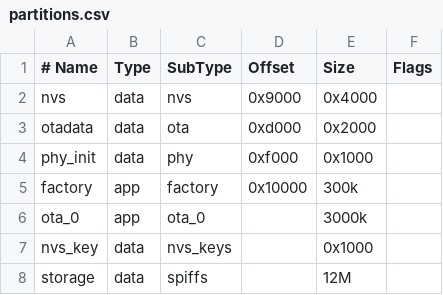
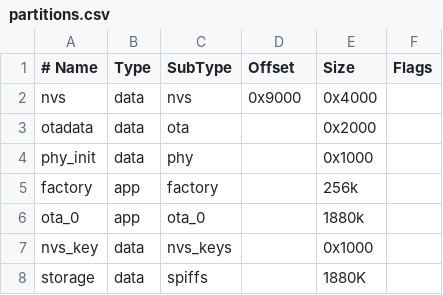
Before and after one commit to Louis-Riel/kernel, a CSV file: partitions.csv, drawn as a sheet.

```diff
--- a/partitions.csv
+++ b/partitions.csv
@@ -2,7 +2,7 @@
 nvs,      data, nvs,      0x9000,  0x4000
-otadata,  data, ota,      0xd000,  0x2000
-phy_init, data, phy,      0xf000,  0x1000
-factory,  app,  factory,  0x10000,  300k
-ota_0,    app,  ota_0,    ,         3000k
+otadata,  data, ota,      ,        0x2000
+phy_init, data, phy,      ,        0x1000
+factory,  app,  factory,  ,        256k
+ota_0,    app,  ota_0,    ,        1880k
 nvs_key,  data, nvs_keys, ,        0x1000
-storage,  data, spiffs,  ,        12M,
+storage,  data, spiffs,   ,        1880K
```
Also changed, not shown: 1 other file.
